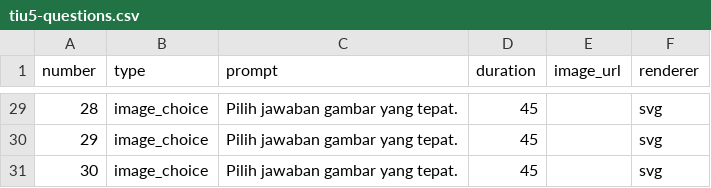
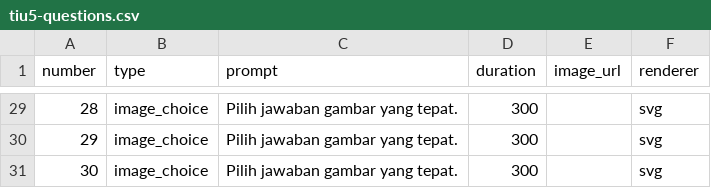
Before and after one commit to hrgagamatex/Recruitment, a CSV file: data/tiu5-questions.csv, drawn as a sheet; only a part is shown, gaps mark what is left out; the diff covers the shown part only.

```diff
--- a/data/tiu5-questions.csv
+++ b/data/tiu5-questions.csv
@@ -29,3 +29,3 @@ number,type,prompt,duration,image_url,renderer
-28,image_choice,Pilih jawaban gambar yang tepat.,45,,svg
-29,image_choice,Pilih jawaban gambar yang tepat.,45,,svg
-30,image_choice,Pilih jawaban gambar yang tepat.,45,,svg
+28,image_choice,Pilih jawaban gambar yang tepat.,300,,svg
+29,image_choice,Pilih jawaban gambar yang tepat.,300,,svg
+30,image_choice,Pilih jawaban gambar yang tepat.,300,,svg
```
Also changed, not shown: 67 edited cells elsewhere in this file, 15 other files.
